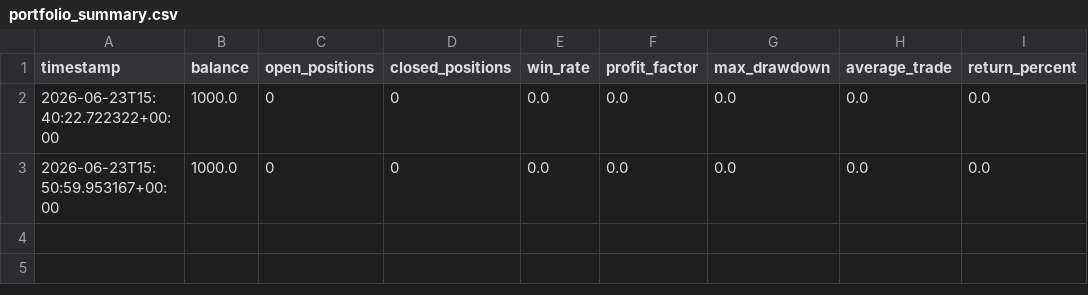
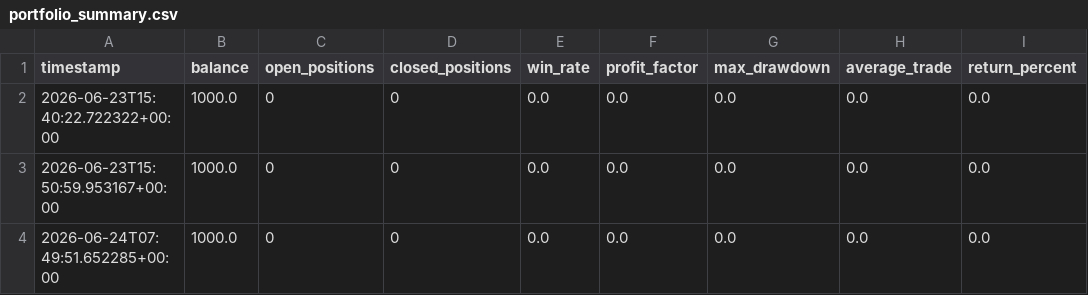
Before and after one commit to ZozoCodEx/crypto-signal-bot, a CSV file: crypto-signal-bot/portfolio_summary.csv, drawn as a sheet.

```diff
--- a/crypto-signal-bot/portfolio_summary.csv
+++ b/crypto-signal-bot/portfolio_summary.csv
@@ -3 +3,2 @@ timestamp,balance,open_positions,closed_positions,win_rate,profit_factor,max_dra
 2026-06-23T15:50:59.953167+00:00,1000.0,0,0,0.0,0.0,0.0,0.0,0.0
+2026-06-24T07:49:51.652285+00:00,1000.0,0,0,0.0,0.0,0.0,0.0,0.0
```
Also changed, not shown: crypto-signal-bot/market_regime.csv, crypto-signal-bot/opportunities.csv, 5 other files.
